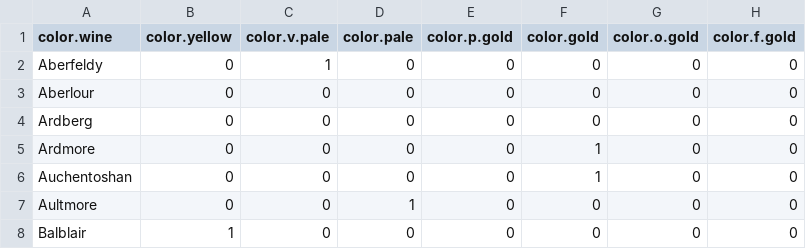
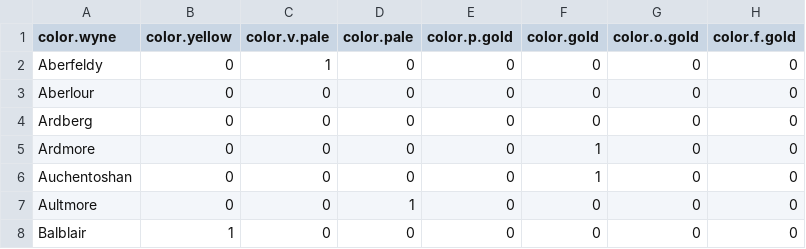
Before and after one commit to ZiningW123/NYU_19Sp_DMBA, a CSV file: Module7_Similarity_Clusters/data/scotch.csv, drawn as a sheet; only a part is shown; the diff names each change by its address in the sheet, - before the commit and + after, or states it on an @@ line.

```diff
--- a/Module7_Similarity_Clusters/data/scotch.csv
+++ b/Module7_Similarity_Clusters/data/scotch.csv
-A1: color.wine
+A1: color.wyne
```
Also changed, not shown: 9 other files.
